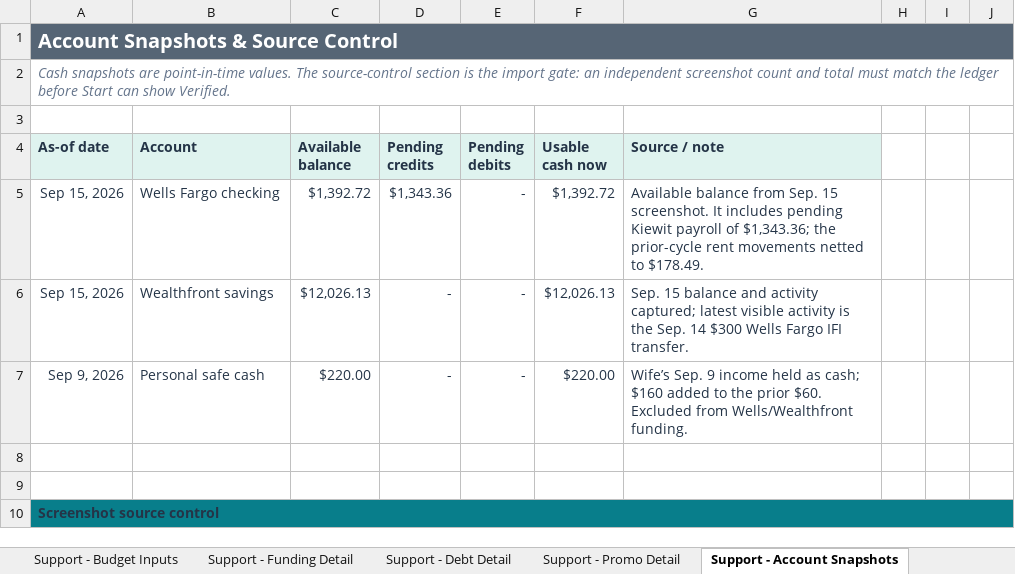
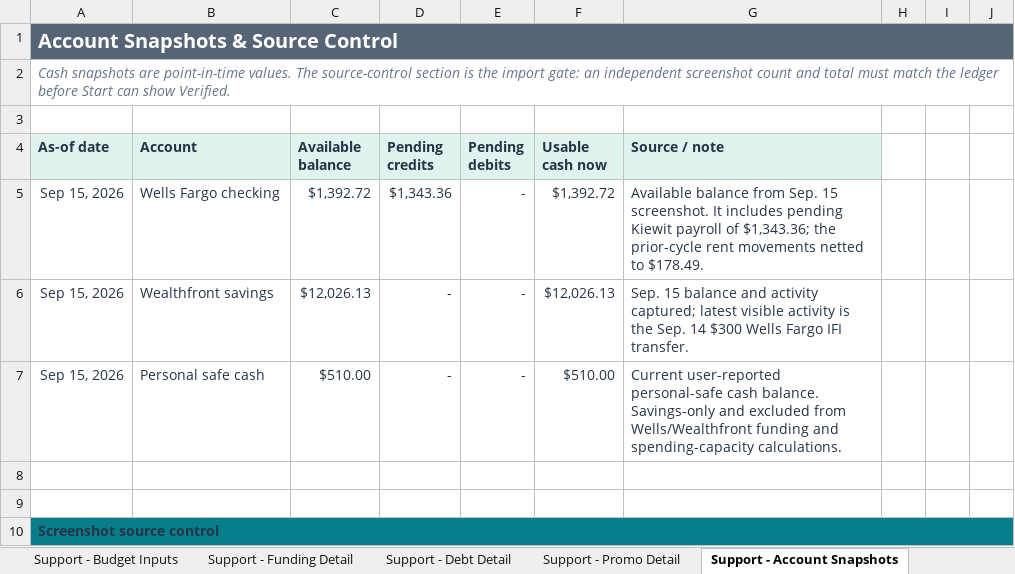
Before and after one commit to benjaminrobertburton-max/Budget, an Excel workbook: outputs/01a04fdf-3751-72e2-88f1-daf19b8b9d1d/comprehensive_budget.xlsx, sheet Support - Account Snapshots, drawn as a sheet; only a part is shown; values as stored, in another font and other column widths than the file's, no borders; conditional formats not drawn; the diff names each change by its address in the sheet, - before the commit and + after, or states it on an @@ line.

Commit message:
Update personal safe cash balance

```diff
--- a/outputs/01a04fdf-3751-72e2-88f1-daf19b8b9d1d/comprehensive_budget.xlsx (sheet Support - Account Snapshots)
+++ b/outputs/01a04fdf-3751-72e2-88f1-daf19b8b9d1d/comprehensive_budget.xlsx (sheet Support - Account Snapshots)
-A7 (As-of date): Sep 9, 2026
+A7 (As-of date): Sep 15, 2026
-C7 (Available balance): $220.00
+C7 (Available balance): $510.00
-F7 (Usable cash now): $220.00
+F7 (Usable cash now): $510.00
-G7 (Source / note): Wife’s Sep. 9 income held as cash; $160 added to the prior $60. Excluded from Wells/Wealthfront funding.
+G7 (Source / note): Current user-reported personal-safe cash balance. Savings-only and excluded from Wells/Wealthfront funding and spending-capacity calculations.
```
Also changed, not shown: sheet 5. Savings & Debt, sheet 4. Money Plan, sheet Support - Budget Inputs, 1 other file.
